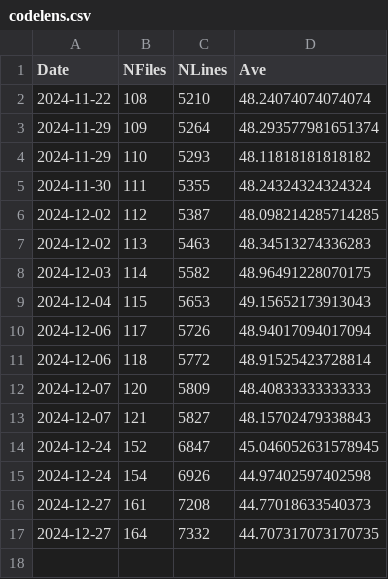
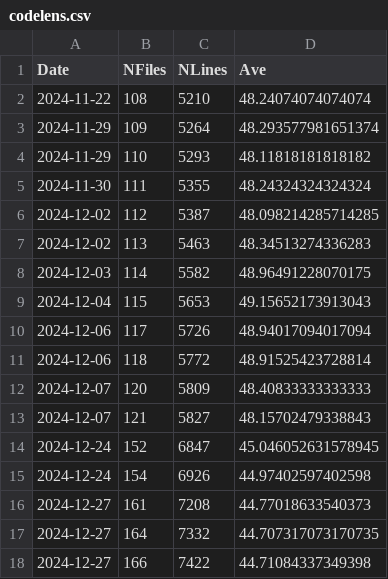
Before and after one commit to XwanXuanX/abstract-nonsense, a CSV file: codelens.csv, drawn as a sheet.

```diff
--- a/codelens.csv
+++ b/codelens.csv
@@ -17 +17,2 @@ Date,NFiles,NLines,Ave
 2024-12-27,164,7332,44.707317073170735
+2024-12-27,166,7422,44.71084337349398
```
Also changed, not shown: 1 other file.
